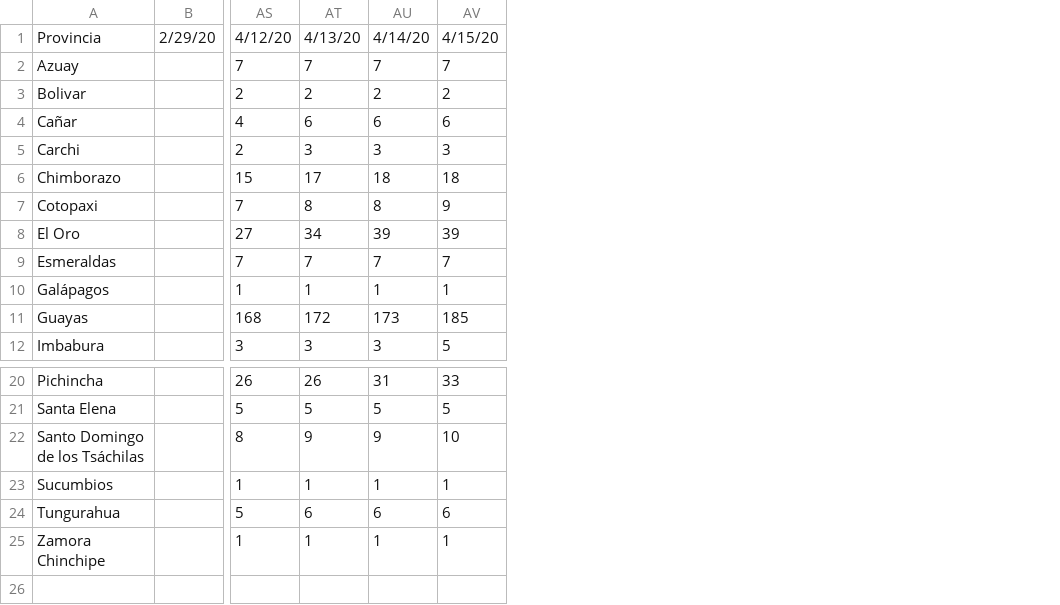
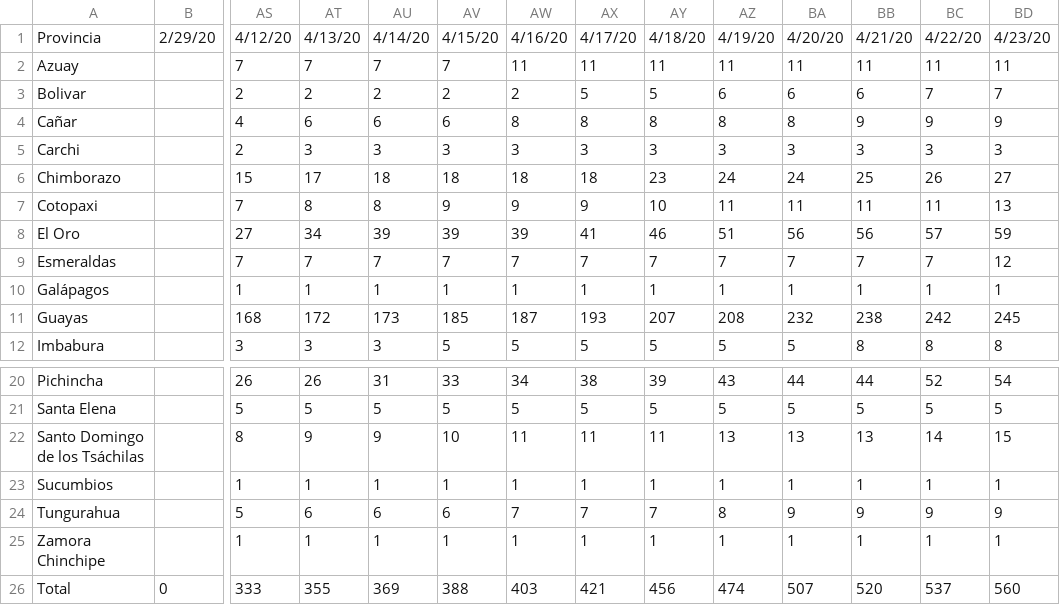
Before and after one commit to aquijanoruiz/elquantificador_posts, a CSV file: salud/2020-03-22-mapa-del-coronavirus-en-el-ecuador/COVID19_ECU_DEATHS_PROVINCE.csv, drawn as a sheet; only a part is shown, gaps mark what is left out; rows hold the shown columns only; the diff names each change by its address in the sheet, - before the commit and + after, or states it on an @@ line.

```diff
--- a/salud/2020-03-22-mapa-del-coronavirus-en-el-ecuador/COVID19_ECU_DEATHS_PROVINCE.csv
+++ b/salud/2020-03-22-mapa-del-coronavirus-en-el-ecuador/COVID19_ECU_DEATHS_PROVINCE.csv
+column AW, rows 1-12: 4/16/20 | 11 | 2 | 8 | 3 | 18 | 9 | 39 | 7 | 1 | 187 | 5; rows 20-25: 34 | 5 | 11 | 1 | 7 | 1
+column AX, rows 1-12: 4/17/20 | 11 | 5 | 8 | 3 | 18 | 9 | 41 | 7 | 1 | 193 | 5; rows 20-25: 38 | 5 | 11 | 1 | 7 | 1
+column AY, rows 1-12: 4/18/20 | 11 | 5 | 8 | 3 | 23 | 10 | 46 | 7 | 1 | 207 | 5; rows 20-25: 39 | 5 | 11 | 1 | 7 | 1
+column AZ, rows 1-12: 4/19/20 | 11 | 6 | 8 | 3 | 24 | 11 | 51 | 7 | 1 | 208 | 5; rows 20-25: 43 | 5 | 13 | 1 | 8 | 1
+column BA, rows 1-12: 4/20/20 | 11 | 6 | 8 | 3 | 24 | 11 | 56 | 7 | 1 | 232 | 5; rows 20-25: 44 | 5 | 13 | 1 | 9 | 1
+column BB, rows 1-12: 4/21/20 | 11 | 6 | 9 | 3 | 25 | 11 | 56 | 7 | 1 | 238 | 8; rows 20-25: 44 | 5 | 13 | 1 | 9 | 1
+column BC, rows 1-12: 4/22/20 | 11 | 7 | 9 | 3 | 26 | 11 | 57 | 7 | 1 | 242 | 8; rows 20-25: 52 | 5 | 14 | 1 | 9 | 1
+column BD, rows 1-12: 4/23/20 | 11 | 7 | 9 | 3 | 27 | 13 | 59 | 12 | 1 | 245 | 8; rows 20-25: 54 | 5 | 15 | 1 | 9 | 1
+row 26: Total | 0 | 333 | 355 | 369 | 388 | 403 | 421 | 456 | 474 | 507 | 520 | 537 | 560
```
Also changed, not shown: salud/2020-03-22-mapa-del-coronavirus-en-el-ecuador/COVID19_ECU_CONFIRMED_CANTON.csv, salud/2020-03-22-mapa-del-coronavirus-en-el-ecuador/COVID19_ECU_CONFIRMED_NATIONAL.csv, 1 other file.
